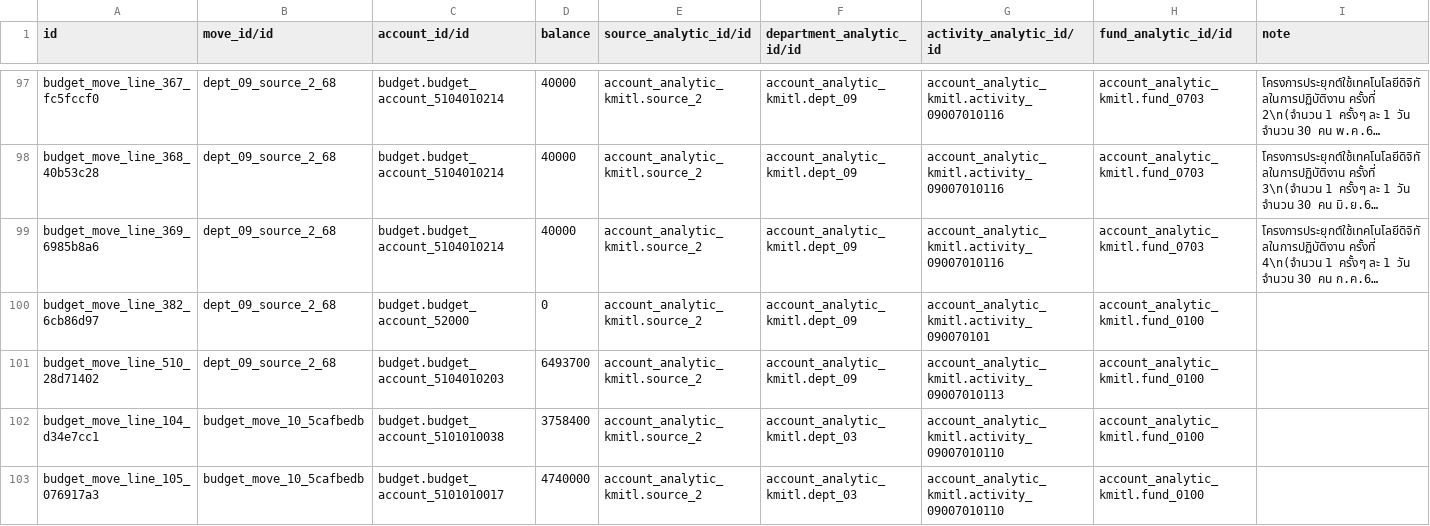
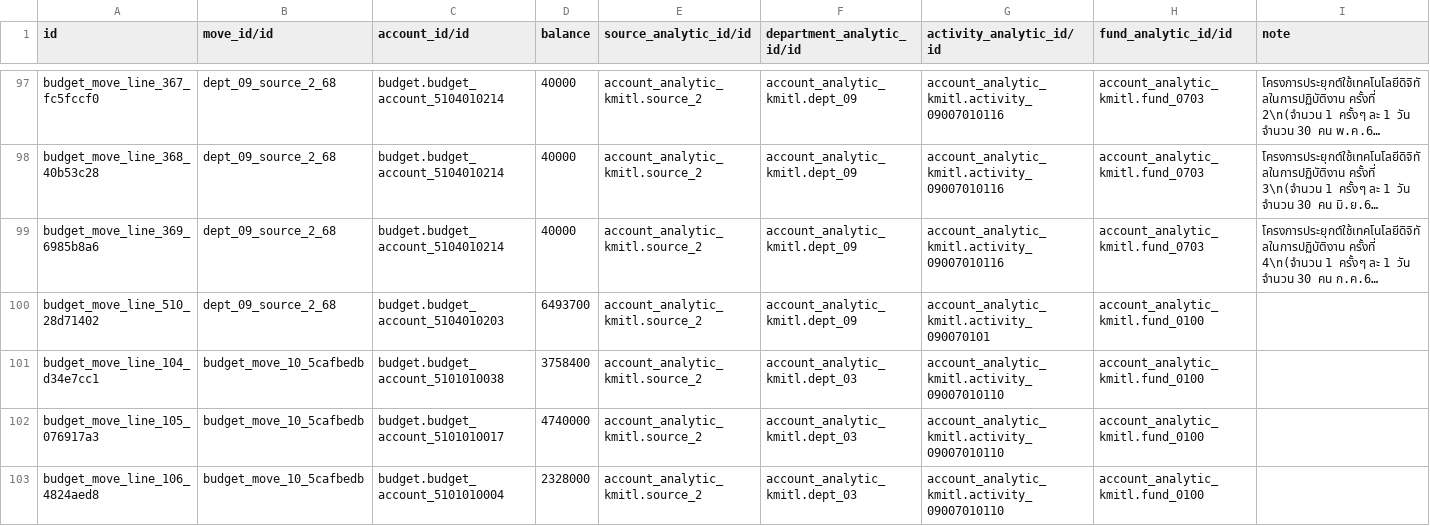
Before and after one commit to Aginix/kmitl, a CSV file: budget_demo/data/budget.move.line.csv, drawn as a sheet; only a part is shown, gaps mark what is left out; the shorter side is filled out with more unchanged rows; long unchanged cells end in …; removed rows and columns are numbered as before the commit, all else as after; the diff names each change by its address in the sheet, - before the commit and + after, or states it on an @@ line.

Commit message:
[IMP] budget: reserve at any descendant of the funded code (ADR-0016)
Once money is appropriated at a node, a reservation may name any descendant
of it on every axis (budget account, ส่วนงาน/กิจกรรม/กองทุน), resolving to and
bounded by the ancestor pool. Establishes the invariant that budget pools
never nest (กองงบไม่ซ้อน) and, on top of it:

- Engine (budget.controller): control-node resolver is one grouped read_group
  returning the single covering coordinate or None when uncovered (fixes H1
  downward leak); _sum_used runs sudo (fixes H3 cross-OU undercount); adds the
  _check_pool_nesting guard, scan_pool_overlaps, and get_available_detail.
- budget.move.action_post and budget_transfer(+_sarabun) enforce/dry-run the
  guard; the reserve availability check now sums per pool, not per account
  (fixes H2).
- Reservation picker: covering filters, coarse-pool narrowing to a descendant
  code, and the engine's งบที่จองได้/คุมงบที่ line.
- agx_approval category pin = -> child_of; budget_demo de-nests one legacy pool.
- CONTEXT.md + ADR-0016 (+ amendments to 0005/0008/0011); manifests bumped and
  a post-migration that logs scan_pool_overlaps for open fiscal years.

```diff
--- a/budget_demo/data/budget.move.line.csv
+++ b/budget_demo/data/budget.move.line.csv
-row 100: budget_move_line_382_6cb86d97 | dept_09_source_2_68 | budget.budget_account_52000 | 0 | account_analytic_kmitl.source_2 | account_analytic_kmitl.dept_09 | account_analytic_kmitl.activity_090070101 | account_analytic_kmitl.fund_0100
-G100 (activity_analytic_id/id): account_analytic_kmitl.activity_09007010113
+G100 (activity_analytic_id/id): account_analytic_kmitl.activity_090070101
```
Also changed, not shown: 24 other files.
